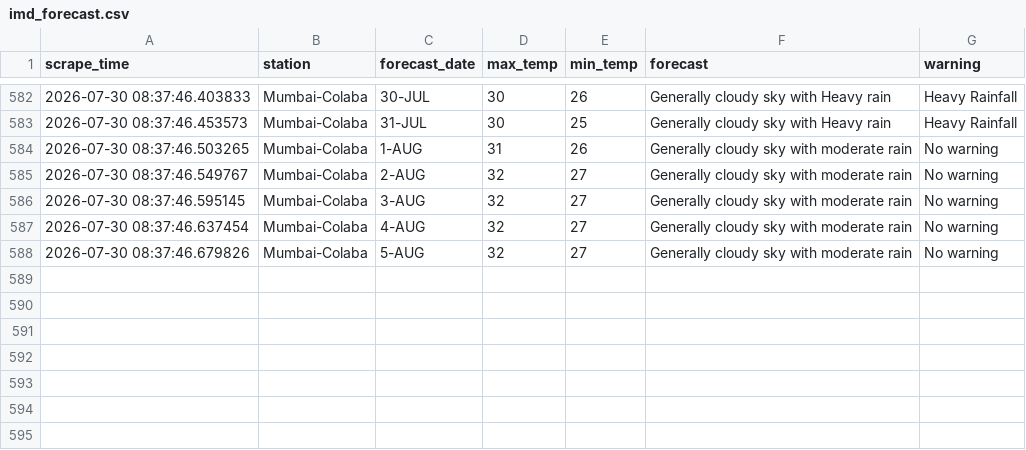
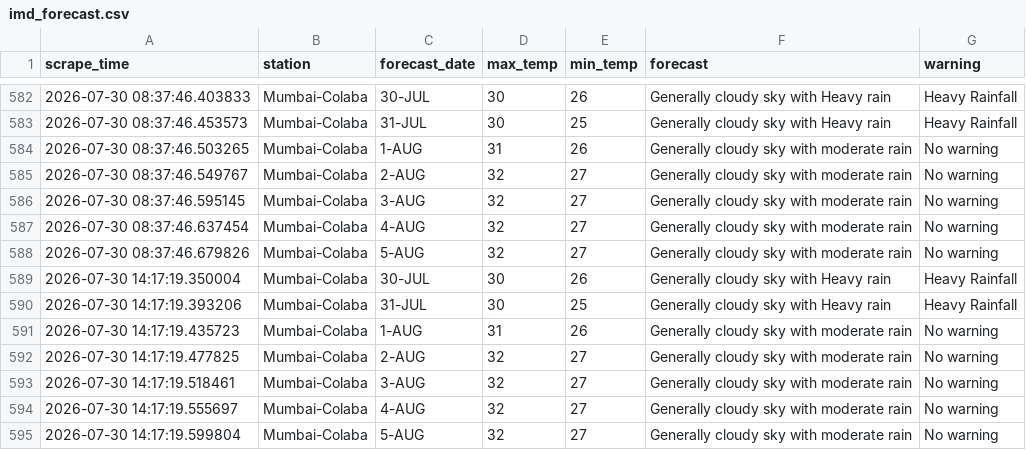
Before and after one commit to Suhanikhanna26/Imd-forecast-scraper, a CSV file: data/imd_forecast.csv, drawn as a sheet; only a part is shown, gaps mark what is left out; the diff names each change by its address in the sheet, - before the commit and + after, or states it on an @@ line.

```diff
--- a/data/imd_forecast.csv
+++ b/data/imd_forecast.csv
+row 589: 2026-07-30 14:17:19.350004 | Mumbai-Colaba | 30-JUL | 30 | 26 | Generally cloudy sky with Heavy rain | Heavy Rainfall
+row 590: 2026-07-30 14:17:19.393206 | Mumbai-Colaba | 31-JUL | 30 | 25 | Generally cloudy sky with Heavy rain | Heavy Rainfall
+row 591: 2026-07-30 14:17:19.435723 | Mumbai-Colaba | 1-AUG | 31 | 26 | Generally cloudy sky with moderate rain | No warning
+row 592: 2026-07-30 14:17:19.477825 | Mumbai-Colaba | 2-AUG | 32 | 27 | Generally cloudy sky with moderate rain | No warning
+row 593: 2026-07-30 14:17:19.518461 | Mumbai-Colaba | 3-AUG | 32 | 27 | Generally cloudy sky with moderate rain | No warning
+row 594: 2026-07-30 14:17:19.555697 | Mumbai-Colaba | 4-AUG | 32 | 27 | Generally cloudy sky with moderate rain | No warning
+row 595: 2026-07-30 14:17:19.599804 | Mumbai-Colaba | 5-AUG | 32 | 27 | Generally cloudy sky with moderate rain | No warning
```
